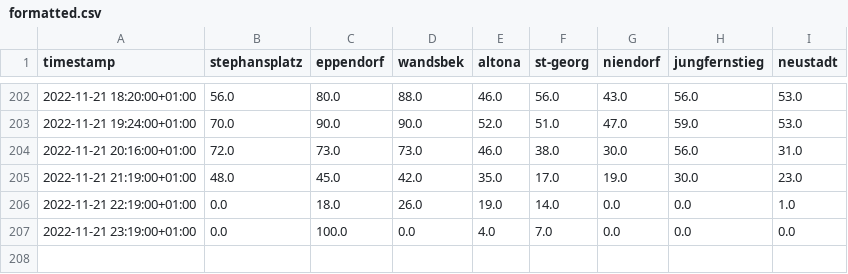
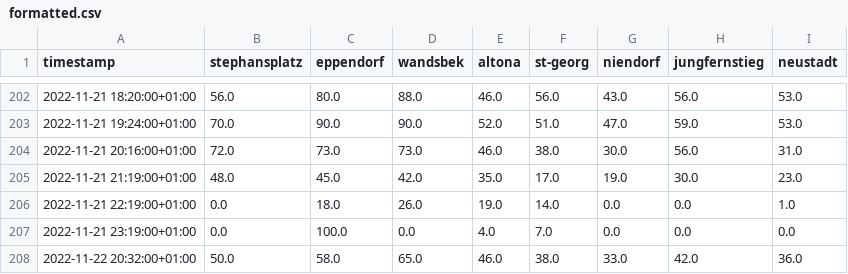
Before and after one commit to sv1990/scrape-occupancy, a CSV file: out/formatted/formatted.csv, drawn as a sheet; only a part is shown, gaps mark what is left out.

```diff
--- a/out/formatted/formatted.csv
+++ b/out/formatted/formatted.csv
@@ -207 +207,2 @@ timestamp,stephansplatz,eppendorf,wandsbek,altona,st-georg,niendorf,jungfernstie
 2022-11-21 23:19:00+01:00,0.0,100.0,0.0,4.0,7.0,0.0,0.0,0.0
+2022-11-22 20:32:00+01:00,50.0,58.0,65.0,46.0,38.0,33.0,42.0,36.0
```
Also changed, not shown: 8 other files.
